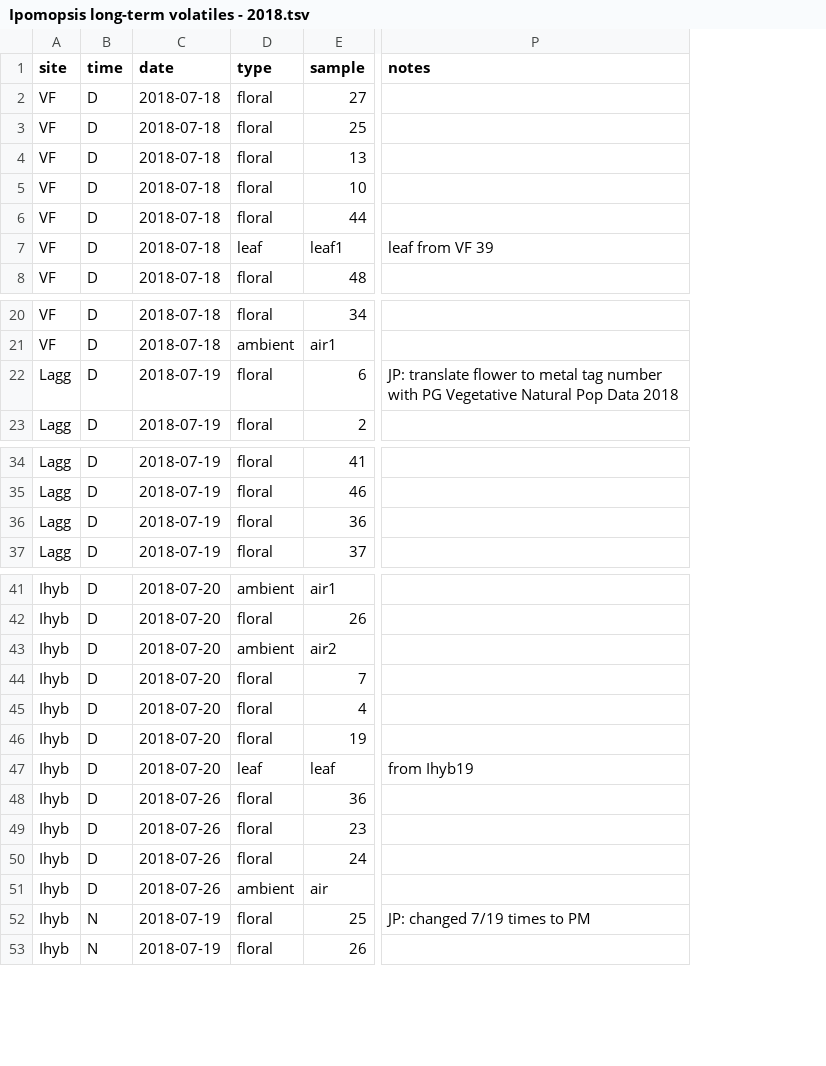
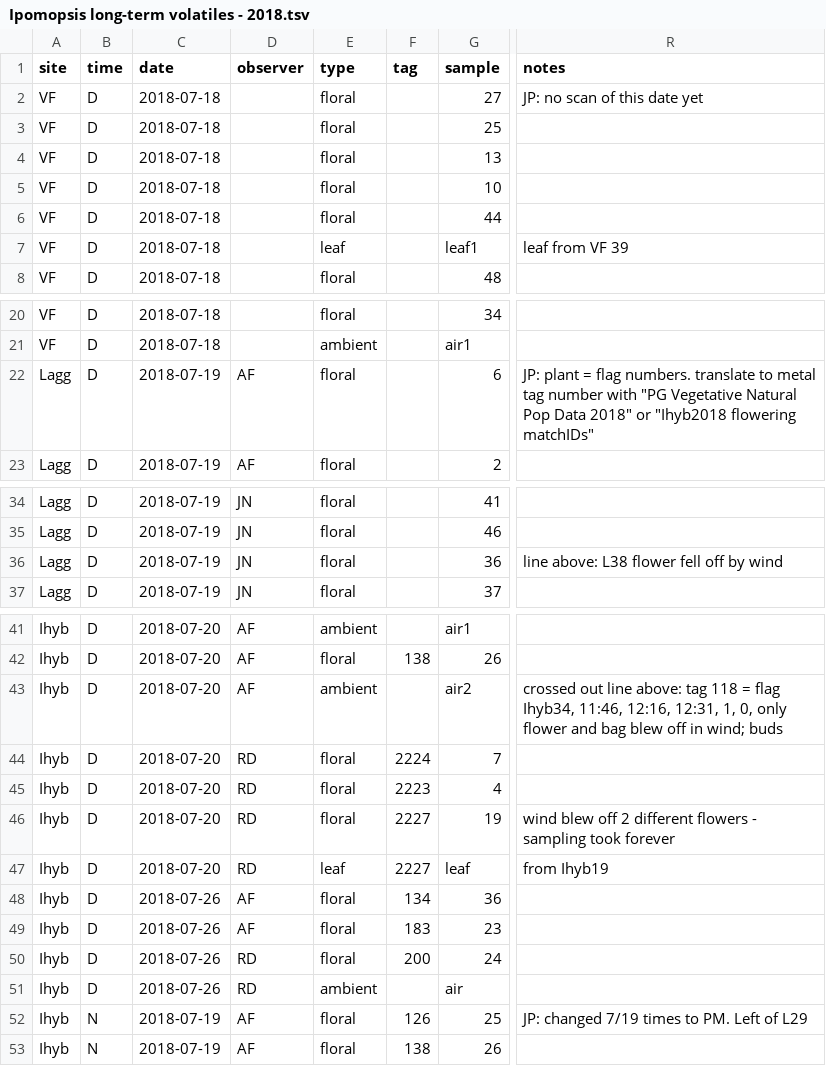
Before and after one commit to jmpowers/ipomopsis-longterm, a TSV file: data/volatiles/Ipomopsis long-term volatiles - 2018.tsv, drawn as a sheet; only a part is shown, gaps mark what is left out; addresses are those after the commit; the diff covers the shown part only; the diff names each change by its address in the sheet, - before the commit and + after, or states it on an @@ line.

```diff
--- a/data/volatiles/Ipomopsis long-term volatiles - 2018.tsv
+++ b/data/volatiles/Ipomopsis long-term volatiles - 2018.tsv
+column D (observer), rows 22-23: AF | AF; rows 34-37: all JN; rows 41-53: AF | AF | AF | RD | RD | RD | RD | AF | AF | RD | RD | AF | AF
+column F (tag), rows 42-53: 138 |  | 2224 | 2223 | 2227 | 2227 | 134 | 183 | 200 |  | 126 | 138
-R2 (notes): (empty)
+R2 (notes): JP: no scan of this date yet
-R22 (notes): JP: translate flower to metal tag number with PG Vegetative Natural Pop Data 2018
+R22 (notes): JP: plant = flag numbers. translate to metal tag number with "PG Vegetative Natural Pop Data 2018" or "Ihyb2018 flowering matchIDs"
-R36 (notes): (empty)
+R36 (notes): line above: L38 flower fell off by wind
-R43 (notes): (empty)
+R43 (notes): crossed out line above: tag 118 = flag Ihyb34, 11:46, 12:16, 12:31, 1, 0, only flower and bag blew off in wind; buds
-R46 (notes): (empty)
+R46 (notes): wind blew off 2 different flowers - sampling took forever
-R52 (notes): JP: changed 7/19 times to PM
+R52 (notes): JP: changed 7/19 times to PM. Left of L29
```
Also changed, not shown: 1 edited cell elsewhere in this file, data/volatiles/Ipomopsis GCMS files - ipo_meta_split.csv, data/volatiles/filtered_meta.tsv, 13 other files.
